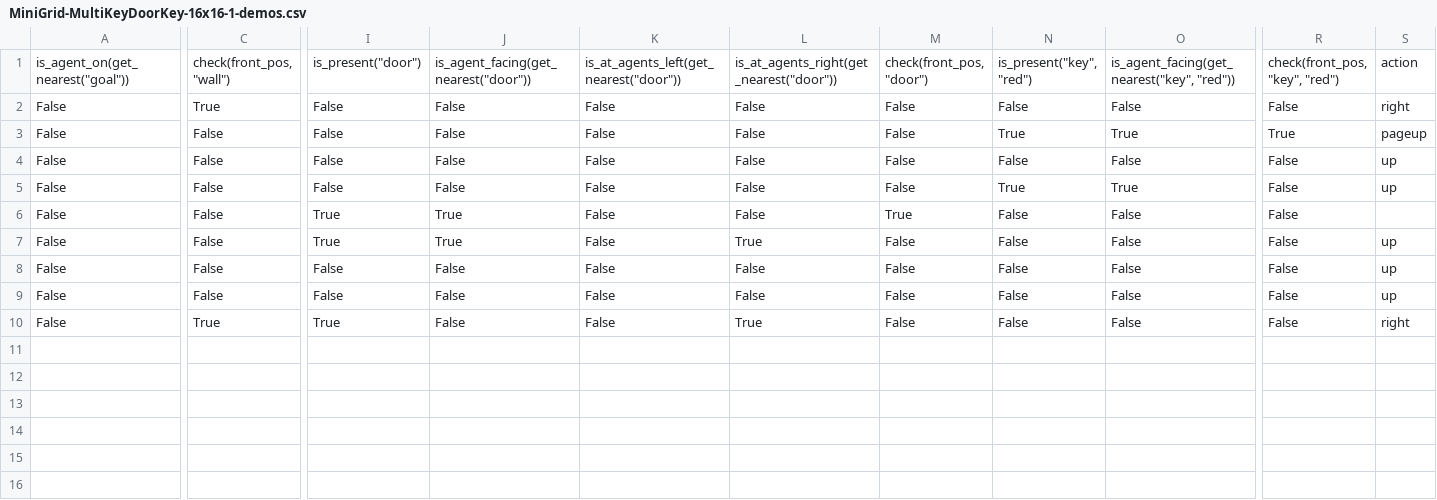
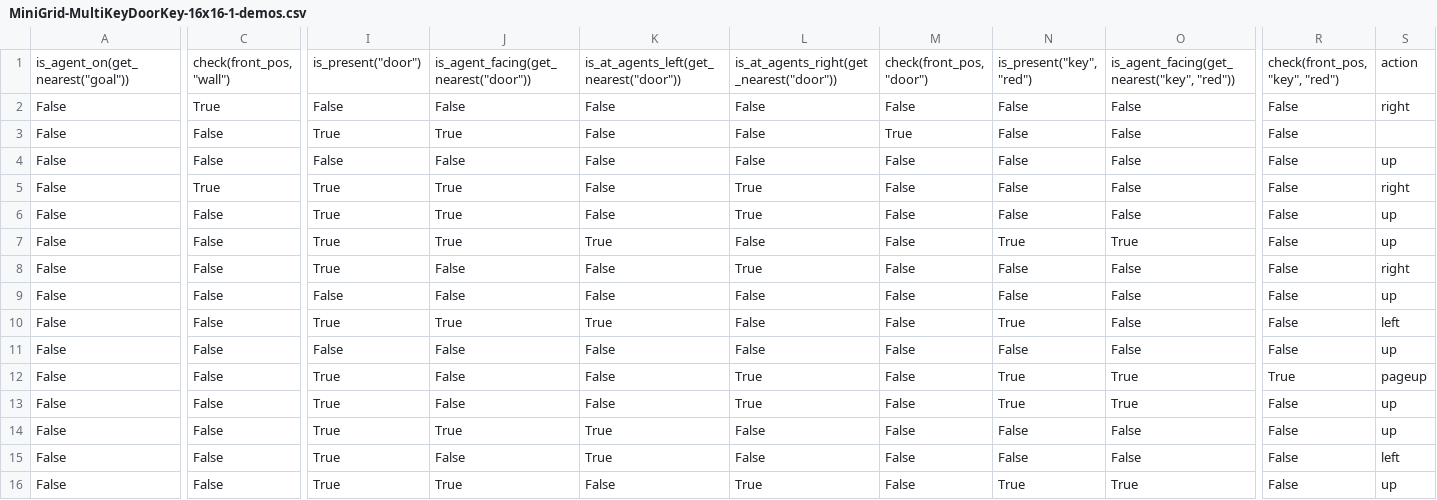
Before and after one commit to aneeshk1412/ltl-cegis, a CSV file: MiniGrid-MultiKeyDoorKey-16x16-1-demos.csv, drawn as a sheet; only a part is shown, gaps mark what is left out; removed rows and columns are numbered as before the commit, all else as after; rows hold the shown columns only; the diff names each change by its address in the sheet, - before the commit and + after, or states it on an @@ line.

Commit message:
Completes preparation for DoorKey with 1 key

```diff
--- a/MiniGrid-MultiKeyDoorKey-16x16-1-demos.csv
+++ b/MiniGrid-MultiKeyDoorKey-16x16-1-demos.csv
-I3: False
+I3: True
-J3: False
+J3: True
-M3: False
+M3: True
-N3: True
+N3: False
-O3: True
+O3: False
-R3: True
+R3: False
-S3: pageup
+S3: (empty)
-row 5: False | False | False | False | False | False | False | True | True | False | up
-C5: False
+C5: True
-L5: False
+L5: True
-M5: True
+M5: False
-S5: (empty)
+S5: right
+row 7: False | False | True | True | True | False | False | True | True | False | up
+row 8: False | False | True | False | False | True | False | False | False | False | right
+row 10: False | False | True | True | True | False | False | True | False | False | left
+row 12: False | False | True | False | False | True | False | True | True | True | pageup
+row 13: False | False | True | False | False | True | False | True | True | False | up
+row 14: False | False | True | True | True | False | False | False | False | False | up
-C15: True
+C15: False
-K15: False
+K15: True
-L15: True
+L15: False
-S15: right
+S15: left
+row 16: False | False | True | True | False | True | False | True | True | False | up
```
Also changed, not shown: 5 other files.
